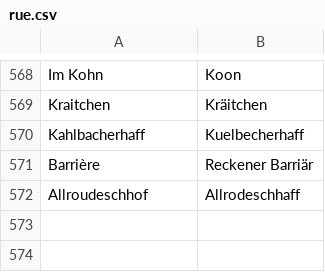
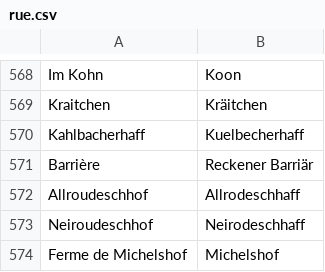
Before and after one commit to osmlu/csventrifuge, a CSV file: rules/luxembourg_addresses/rue.csv, drawn as a sheet; only a part is shown, gaps mark what is left out.

Commit message:
Name like on sign/ground

```diff
--- a/rules/luxembourg_addresses/rue.csv
+++ b/rules/luxembourg_addresses/rue.csv
@@ -572 +572,3 @@ Barrière	Reckener Barriär
 Allroudeschhof	Allrodeschhaff
+Neiroudeschhof	Neirodeschhaff
+Ferme de Michelshof	Michelshof
```
